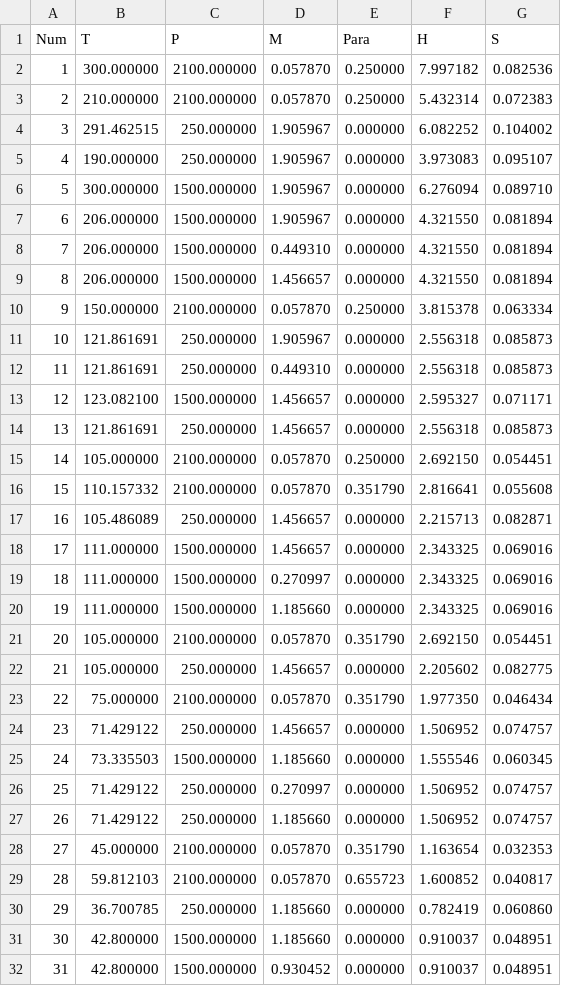
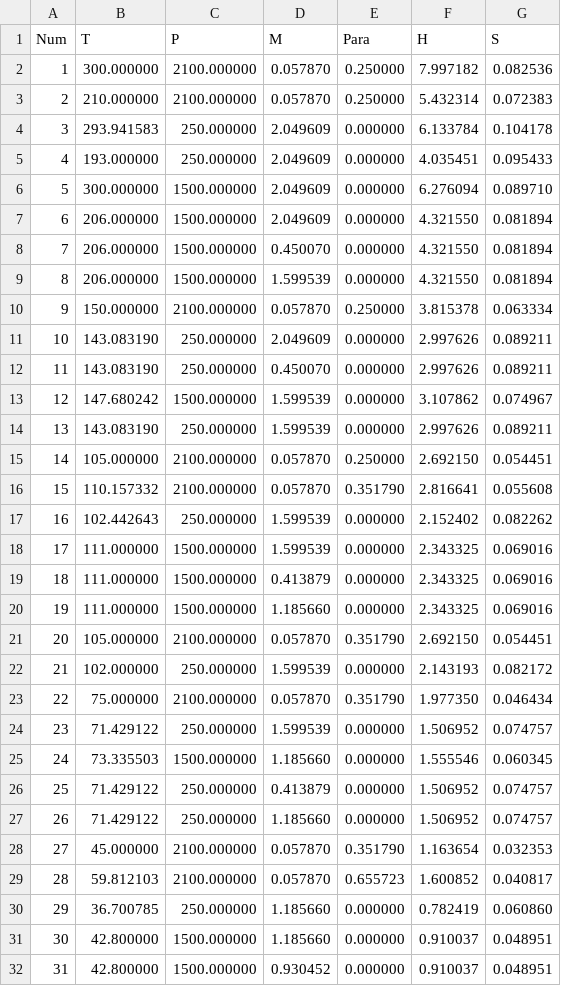
Before and after one commit to Aiopr-bits/HydLiq-HMI, a CSV file: case4/output.data/line_1.csv, drawn as a sheet; only a part is shown; the diff covers the shown part only.

```diff
--- a/case4/output.data/line_1.csv
+++ b/case4/output.data/line_1.csv
@@ -3,25 +3,25 @@
      2,          210.000000,         2100.000000,            0.057870,            0.250000,            5.432314,            0.072383,
-     3,          291.462515,          250.000000,            1.905967,            0.000000,            6.082252,            0.104002,
-     4,          190.000000,          250.000000,            1.905967,            0.000000,            3.973083,            0.095107,
-     5,          300.000000,         1500.000000,            1.905967,            0.000000,            6.276094,            0.089710,
-     6,          206.000000,         1500.000000,            1.905967,            0.000000,            4.321550,            0.081894,
-     7,          206.000000,         1500.000000,            0.449310,            0.000000,            4.321550,            0.081894,
-     8,          206.000000,         1500.000000,            1.456657,            0.000000,            4.321550,            0.081894,
+     3,          293.941583,          250.000000,            2.049609,            0.000000,            6.133784,            0.104178,
+     4,          193.000000,          250.000000,            2.049609,            0.000000,            4.035451,            0.095433,
+     5,          300.000000,         1500.000000,            2.049609,            0.000000,            6.276094,            0.089710,
+     6,          206.000000,         1500.000000,            2.049609,            0.000000,            4.321550,            0.081894,
+     7,          206.000000,         1500.000000,            0.450070,            0.000000,            4.321550,            0.081894,
+     8,          206.000000,         1500.000000,            1.599539,            0.000000,            4.321550,            0.081894,
      9,          150.000000,         2100.000000,            0.057870,            0.250000,            3.815378,            0.063334,
-    10,          121.861691,          250.000000,            1.905967,            0.000000,            2.556318,            0.085873,
-    11,          121.861691,          250.000000,            0.449310,            0.000000,            2.556318,            0.085873,
-    12,          123.082100,         1500.000000,            1.456657,            0.000000,            2.595327,            0.071171,
-    13,          121.861691,          250.000000,            1.456657,            0.000000,            2.556318,            0.085873,
+    10,          143.083190,          250.000000,            2.049609,            0.000000,            2.997626,            0.089211,
+    11,          143.083190,          250.000000,            0.450070,            0.000000,            2.997626,            0.089211,
+    12,          147.680242,         1500.000000,            1.599539,            0.000000,            3.107862,            0.074967,
+    13,          143.083190,          250.000000,            1.599539,            0.000000,            2.997626,            0.089211,
     14,          105.000000,         2100.000000,            0.057870,            0.250000,            2.692150,            0.054451,
     15,          110.157332,         2100.000000,            0.057870,            0.351790,            2.816641,            0.055608,
-    16,          105.486089,          250.000000,            1.456657,            0.000000,            2.215713,            0.082871,
-    17,          111.000000,         1500.000000,            1.456657,            0.000000,            2.343325,            0.069016,
-    18,          111.000000,         1500.000000,            0.270997,            0.000000,            2.343325,            0.069016,
+    16,          102.442643,          250.000000,            1.599539,            0.000000,            2.152402,            0.082262,
+    17,          111.000000,         1500.000000,            1.599539,            0.000000,            2.343325,            0.069016,
+    18,          111.000000,         1500.000000,            0.413879,            0.000000,            2.343325,            0.069016,
     19,          111.000000,         1500.000000,            1.185660,            0.000000,            2.343325,            0.069016,
     20,          105.000000,         2100.000000,            0.057870,            0.351790,            2.692150,            0.054451,
-    21,          105.000000,          250.000000,            1.456657,            0.000000,            2.205602,            0.082775,
+    21,          102.000000,          250.000000,            1.599539,            0.000000,            2.143193,            0.082172,
     22,           75.000000,         2100.000000,            0.057870,            0.351790,            1.977350,            0.046434,
-    23,           71.429122,          250.000000,            1.456657,            0.000000,            1.506952,            0.074757,
+    23,           71.429122,          250.000000,            1.599539,            0.000000,            1.506952,            0.074757,
     24,           73.335503,         1500.000000,            1.185660,            0.000000,            1.555546,            0.060345,
-    25,           71.429122,          250.000000,            0.270997,            0.000000,            1.506952,            0.074757,
+    25,           71.429122,          250.000000,            0.413879,            0.000000,            1.506952,            0.074757,
     26,           71.429122,          250.000000,            1.185660,            0.000000,            1.506952,            0.074757,
```
Also changed, not shown: 4 edited cells elsewhere in this file, case4/data_input.csv, case4/output.data/deltaT.csv, 12 other files.
